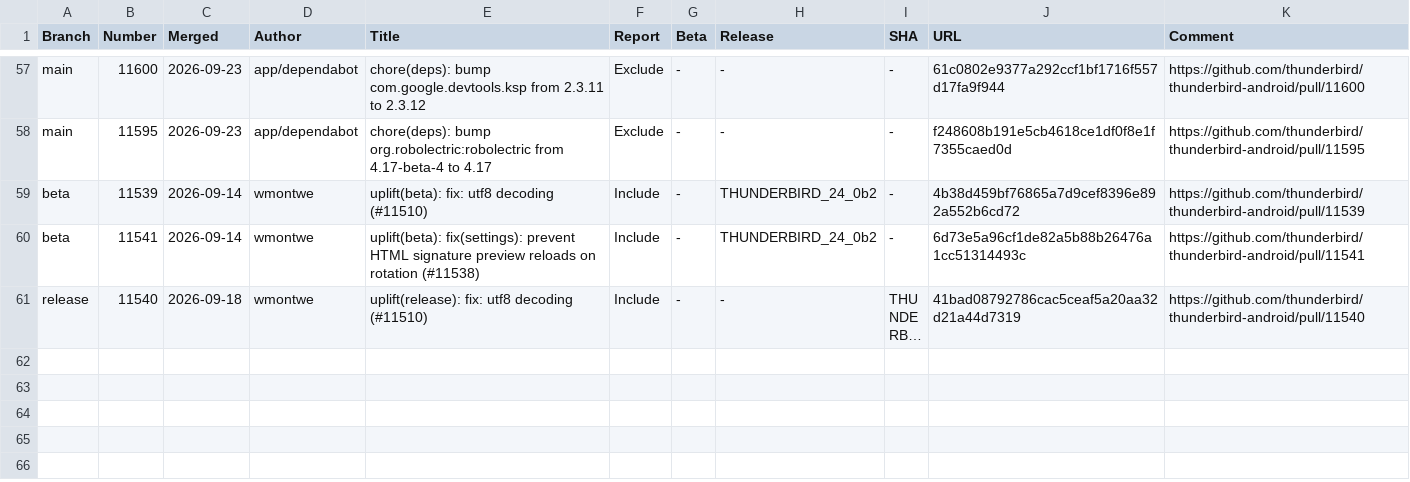
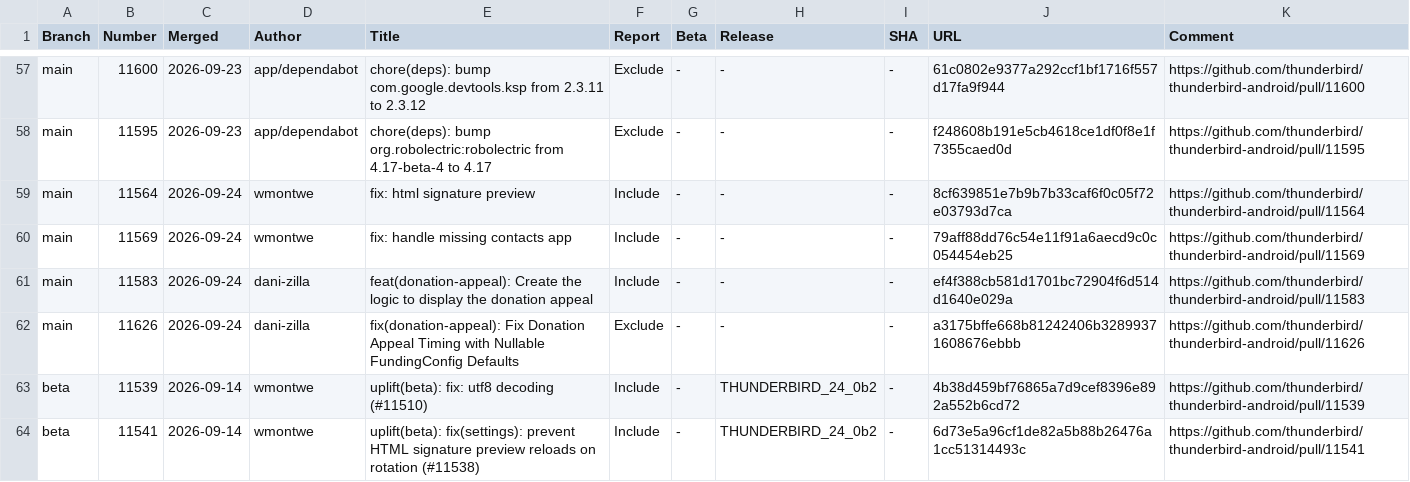
Before and after one commit to thunderbird/thunderbird-android-reports, a CSV file: reports/merged-prs/csv/merged-prs-2026-09.csv, drawn as a sheet; only a part is shown, gaps mark what is left out; the shorter side is filled out with more unchanged rows; long unchanged cells end in …; the diff names each change by its address in the sheet, - before the commit and + after, or states it on an @@ line.

```diff
--- a/reports/merged-prs/csv/merged-prs-2026-09.csv
+++ b/reports/merged-prs/csv/merged-prs-2026-09.csv
+row 59: main | 11564 | 2026-09-24 | wmontwe | fix: html signature preview | Include | - | - | - | 8cf639851e7b9b7b33caf6f0c05f72e03793d7ca | https://github.com/thunderbird/thunderbird-android/pull/11564
+row 60: main | 11569 | 2026-09-24 | wmontwe | fix: handle missing contacts app | Include | - | - | - | 79aff88dd76c54e11f91a6aecd9c0c054454eb25 | https://github.com/thunderbird/thunderbird-android/pull/11569
+row 61: main | 11583 | 2026-09-24 | dani-zilla | feat(donation-appeal): Create the logic to display the donation appeal | Include | - | - | - | ef4f388cb581d1701bc72904f6d514d1640e029a | https://github.com/thunderbird/thunderbird-android/pull/11583
+row 62: main | 11626 | 2026-09-24 | dani-zilla | fix(donation-appeal): Fix Donation Appeal Timing with Nullable FundingConfig Defaults | Exclude | - | - | - | a3175bffe668b81242406b32899371608676ebbb | https://github.com/thunderbird/thunderbird-android/pull/11626
```
Also changed, not shown: 1 other file.
